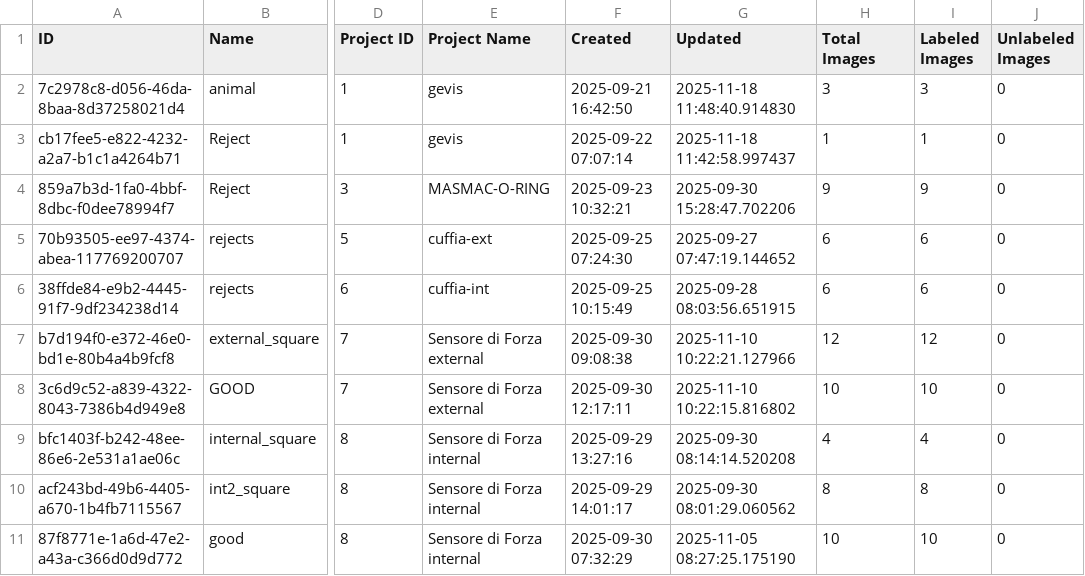
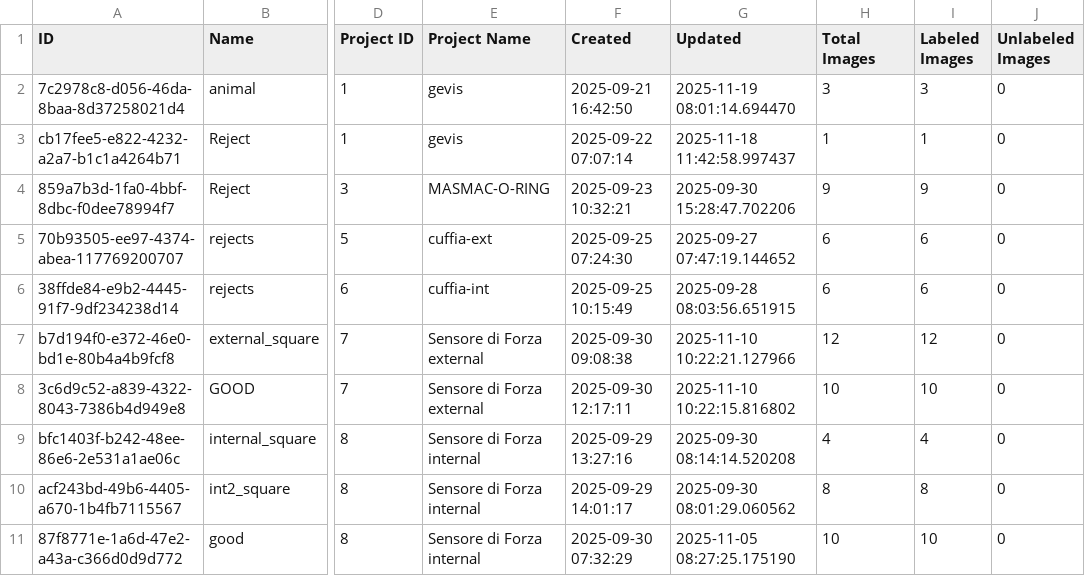
Before and after one commit to yelloji/Auto-Labeling-Tool, a CSV file: database_exports/datasets.csv, drawn as a sheet; only a part is shown, gaps mark what is left out; the diff names each change by its address in the sheet, - before the commit and + after, or states it on an @@ line.

```diff
--- a/database_exports/datasets.csv
+++ b/database_exports/datasets.csv
-G2 (Updated): 2025-11-18 11:48:40.914830
+G2 (Updated): 2025-11-19 08:01:14.694470
```
Also changed, not shown: database_exports/images.csv, 7 other files.
